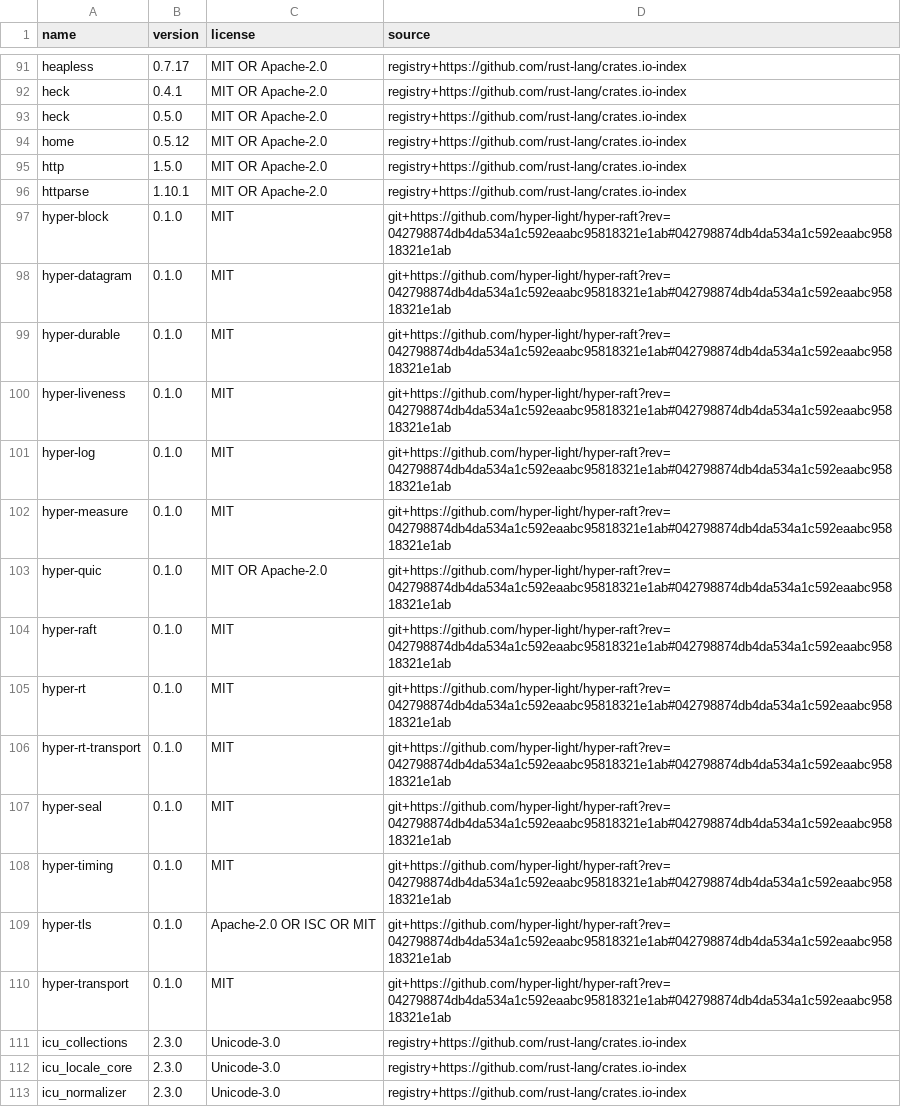
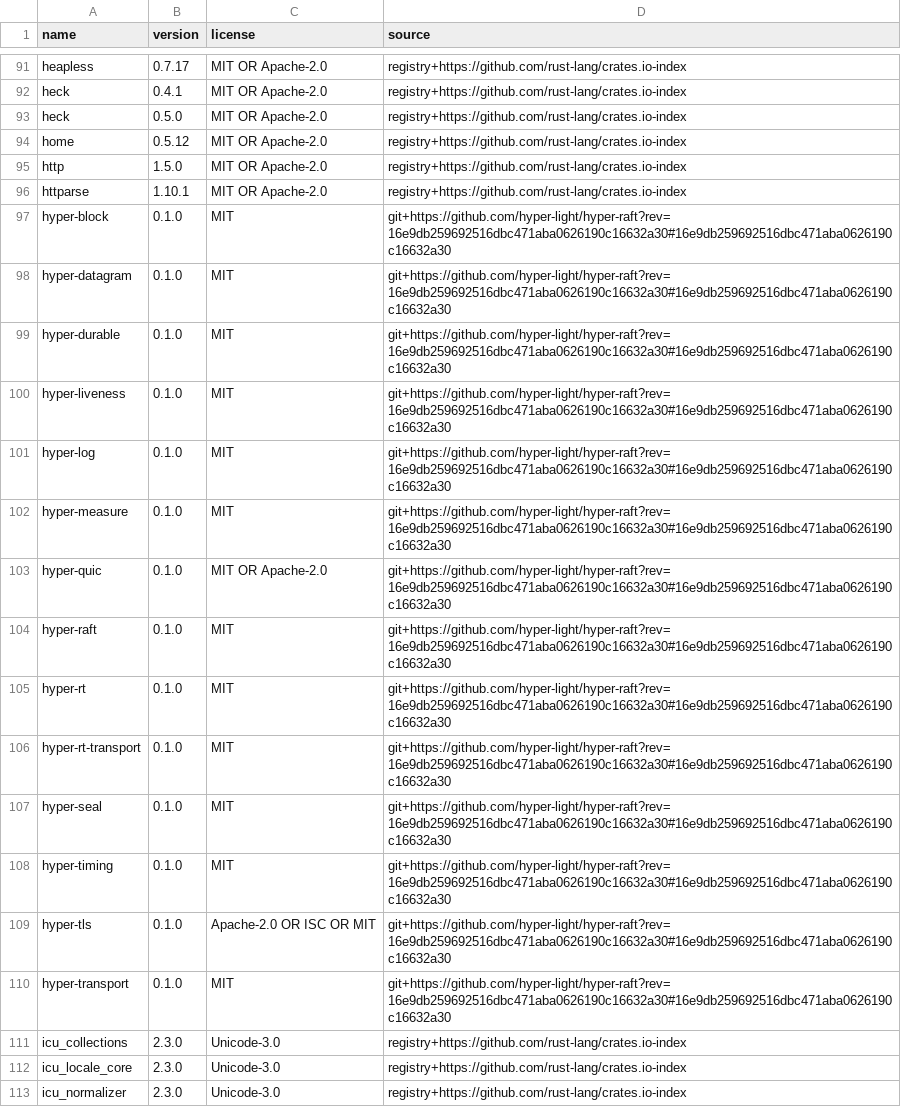
Before and after one commit to hyper-light/focal, a TSV file: docs/dependencies/inventory.tsv, drawn as a sheet; only a part is shown, gaps mark what is left out.

```diff
--- a/docs/dependencies/inventory.tsv
+++ b/docs/dependencies/inventory.tsv
@@ -96,16 +96,16 @@ http	1.5.0	MIT OR Apache-2.0	registry+https://github.com/rust-lang/crates.io-ind
 httparse	1.10.1	MIT OR Apache-2.0	registry+https://github.com/rust-lang/crates.io-index
-hyper-block	0.1.0	MIT	git+https://github.com/hyper-light/hyper-raft?rev=042798874db4da534a1c592eaabc95818321e1ab#042798874db4da534a1c592eaabc95818321e1ab
-hyper-datagram	0.1.0	MIT	git+https://github.com/hyper-light/hyper-raft?rev=042798874db4da534a1c592eaabc95818321e1ab#042798874db4da534a1c592eaabc95818321e1ab
-hyper-durable	0.1.0	MIT	git+https://github.com/hyper-light/hyper-raft?rev=042798874db4da534a1c592eaabc95818321e1ab#042798874db4da534a1c592eaabc95818321e1ab
-hyper-liveness	0.1.0	MIT	git+https://github.com/hyper-light/hyper-raft?rev=042798874db4da534a1c592eaabc95818321e1ab#042798874db4da534a1c592eaabc95818321e1ab
-hyper-log	0.1.0	MIT	git+https://github.com/hyper-light/hyper-raft?rev=042798874db4da534a1c592eaabc95818321e1ab#042798874db4da534a1c592eaabc95818321e1ab
-hyper-measure	0.1.0	MIT	git+https://github.com/hyper-light/hyper-raft?rev=042798874db4da534a1c592eaabc95818321e1ab#042798874db4da534a1c592eaabc95818321e1ab
-hyper-quic	0.1.0	MIT OR Apache-2.0	git+https://github.com/hyper-light/hyper-raft?rev=042798874db4da534a1c592eaabc95818321e1ab#042798874db4da534a1c592eaabc95818321e1ab
-hyper-raft	0.1.0	MIT	git+https://github.com/hyper-light/hyper-raft?rev=042798874db4da534a1c592eaabc95818321e1ab#042798874db4da534a1c592eaabc95818321e1ab
-hyper-rt	0.1.0	MIT	git+https://github.com/hyper-light/hyper-raft?rev=042798874db4da534a1c592eaabc95818321e1ab#042798874db4da534a1c592eaabc95818321e1ab
-hyper-rt-transport	0.1.0	MIT	git+https://github.com/hyper-light/hyper-raft?rev=042798874db4da534a1c592eaabc95818321e1ab#042798874db4da534a1c592eaabc95818321e1ab
-hyper-seal	0.1.0	MIT	git+https://github.com/hyper-light/hyper-raft?rev=042798874db4da534a1c592eaabc95818321e1ab#042798874db4da534a1c592eaabc95818321e1ab
-hyper-timing	0.1.0	MIT	git+https://github.com/hyper-light/hyper-raft?rev=042798874db4da534a1c592eaabc95818321e1ab#042798874db4da534a1c592eaabc95818321e1ab
-hyper-tls	0.1.0	Apache-2.0 OR ISC OR MIT	git+https://github.com/hyper-light/hyper-raft?rev=042798874db4da534a1c592eaabc95818321e1ab#042798874db4da534a1c592eaabc95818321e1ab
-hyper-transport	0.1.0	MIT	git+https://github.com/hyper-light/hyper-raft?rev=042798874db4da534a1c592eaabc95818321e1ab#042798874db4da534a1c592eaabc95818321e1ab
+hyper-block	0.1.0	MIT	git+https://github.com/hyper-light/hyper-raft?rev=16e9db259692516dbc471aba0626190c16632a30#16e9db259692516dbc471aba0626190c16632a30
+hyper-datagram	0.1.0	MIT	git+https://github.com/hyper-light/hyper-raft?rev=16e9db259692516dbc471aba0626190c16632a30#16e9db259692516dbc471aba0626190c16632a30
+hyper-durable	0.1.0	MIT	git+https://github.com/hyper-light/hyper-raft?rev=16e9db259692516dbc471aba0626190c16632a30#16e9db259692516dbc471aba0626190c16632a30
+hyper-liveness	0.1.0	MIT	git+https://github.com/hyper-light/hyper-raft?rev=16e9db259692516dbc471aba0626190c16632a30#16e9db259692516dbc471aba0626190c16632a30
+hyper-log	0.1.0	MIT	git+https://github.com/hyper-light/hyper-raft?rev=16e9db259692516dbc471aba0626190c16632a30#16e9db259692516dbc471aba0626190c16632a30
+hyper-measure	0.1.0	MIT	git+https://github.com/hyper-light/hyper-raft?rev=16e9db259692516dbc471aba0626190c16632a30#16e9db259692516dbc471aba0626190c16632a30
+hyper-quic	0.1.0	MIT OR Apache-2.0	git+https://github.com/hyper-light/hyper-raft?rev=16e9db259692516dbc471aba0626190c16632a30#16e9db259692516dbc471aba0626190c16632a30
+hyper-raft	0.1.0	MIT	git+https://github.com/hyper-light/hyper-raft?rev=16e9db259692516dbc471aba0626190c16632a30#16e9db259692516dbc471aba0626190c16632a30
+hyper-rt	0.1.0	MIT	git+https://github.com/hyper-light/hyper-raft?rev=16e9db259692516dbc471aba0626190c16632a30#16e9db259692516dbc471aba0626190c16632a30
+hyper-rt-transport	0.1.0	MIT	git+https://github.com/hyper-light/hyper-raft?rev=16e9db259692516dbc471aba0626190c16632a30#16e9db259692516dbc471aba0626190c16632a30
+hyper-seal	0.1.0	MIT	git+https://github.com/hyper-light/hyper-raft?rev=16e9db259692516dbc471aba0626190c16632a30#16e9db259692516dbc471aba0626190c16632a30
+hyper-timing	0.1.0	MIT	git+https://github.com/hyper-light/hyper-raft?rev=16e9db259692516dbc471aba0626190c16632a30#16e9db259692516dbc471aba0626190c16632a30
+hyper-tls	0.1.0	Apache-2.0 OR ISC OR MIT	git+https://github.com/hyper-light/hyper-raft?rev=16e9db259692516dbc471aba0626190c16632a30#16e9db259692516dbc471aba0626190c16632a30
+hyper-transport	0.1.0	MIT	git+https://github.com/hyper-light/hyper-raft?rev=16e9db259692516dbc471aba0626190c16632a30#16e9db259692516dbc471aba0626190c16632a30
 icu_collections	2.3.0	Unicode-3.0	registry+https://github.com/rust-lang/crates.io-index
```
Also changed, not shown: 26 other files.
